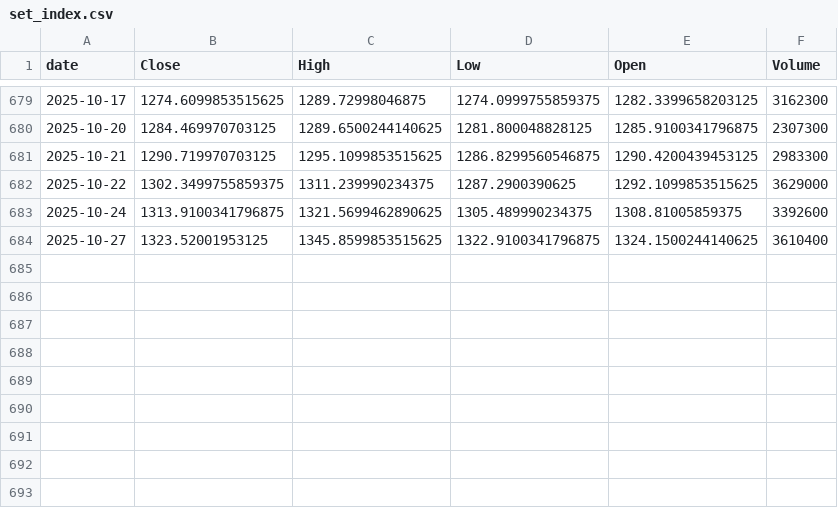
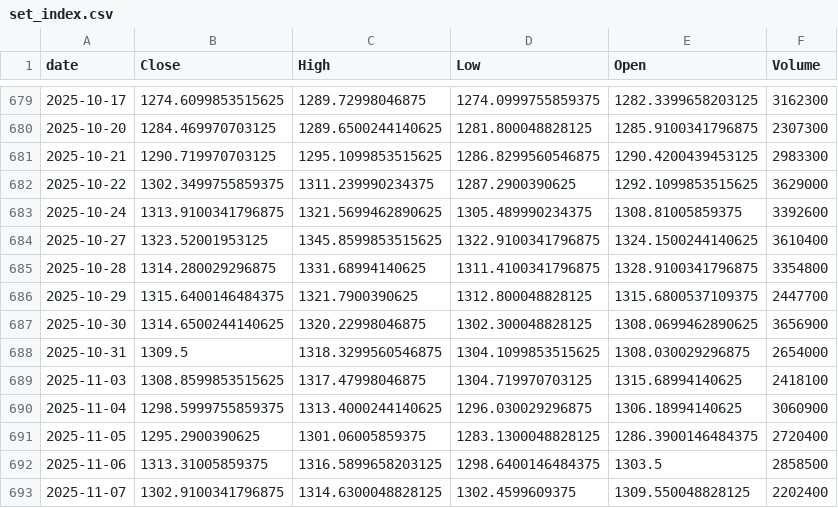
Before and after one commit to HIimPuay/Gold_TH_prediction, a CSV file: data/raw/set_index.csv, drawn as a sheet; only a part is shown, gaps mark what is left out.

Commit message:
with oct data and train model

```diff
--- a/data/raw/set_index.csv
+++ b/data/raw/set_index.csv
@@ -684 +684,10 @@
 2025-10-27,1323.52001953125,1345.8599853515625,1322.9100341796875,1324.1500244140625,3610400
+2025-10-28,1314.280029296875,1331.68994140625,1311.4100341796875,1328.9100341796875,3354800
+2025-10-29,1315.6400146484375,1321.7900390625,1312.800048828125,1315.6800537109375,2447700
+2025-10-30,1314.6500244140625,1320.22998046875,1302.300048828125,1308.0699462890625,3656900
+2025-10-31,1309.5,1318.3299560546875,1304.1099853515625,1308.030029296875,2654000
+2025-11-03,1308.8599853515625,1317.47998046875,1304.719970703125,1315.68994140625,2418100
+2025-11-04,1298.5999755859375,1313.4000244140625,1296.030029296875,1306.18994140625,3060900
+2025-11-05,1295.2900390625,1301.06005859375,1283.1300048828125,1286.3900146484375,2720400
+2025-11-06,1313.31005859375,1316.5899658203125,1298.6400146484375,1303.5,2858500
+2025-11-07,1302.9100341796875,1314.6300048828125,1302.4599609375,1309.550048828125,2202400
```
Also changed, not shown: data/raw/exchange_rate.csv, 17 other files.
